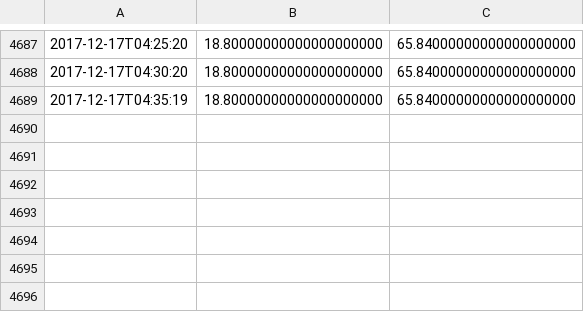
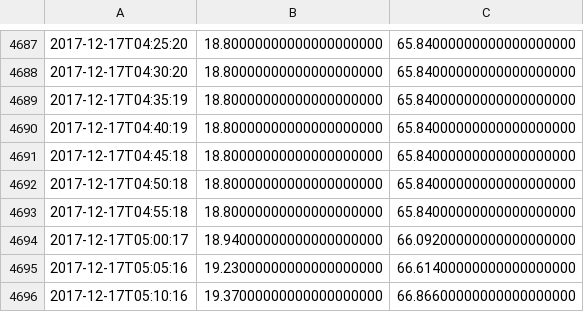
Before and after one commit to jyy/temperature, a CSV file: temp.csv, drawn as a sheet; only a part is shown, gaps mark what is left out; the diff names each change by its address in the sheet, - before the commit and + after, or states it on an @@ line.

Commit message:
update data; index.html

```diff
--- a/temp.csv
+++ b/temp.csv
+row 4690: 2017-12-17T04:40:19 | 18.80000000000000000000 | 65.84000000000000000000
+row 4691: 2017-12-17T04:45:18 | 18.80000000000000000000 | 65.84000000000000000000
+row 4692: 2017-12-17T04:50:18 | 18.80000000000000000000 | 65.84000000000000000000
+row 4693: 2017-12-17T04:55:18 | 18.80000000000000000000 | 65.84000000000000000000
+row 4694: 2017-12-17T05:00:17 | 18.94000000000000000000 | 66.09200000000000000000
+row 4695: 2017-12-17T05:05:16 | 19.23000000000000000000 | 66.61400000000000000000
+row 4696: 2017-12-17T05:10:16 | 19.37000000000000000000 | 66.86600000000000000000
```
Also changed, not shown: 1 other file.
